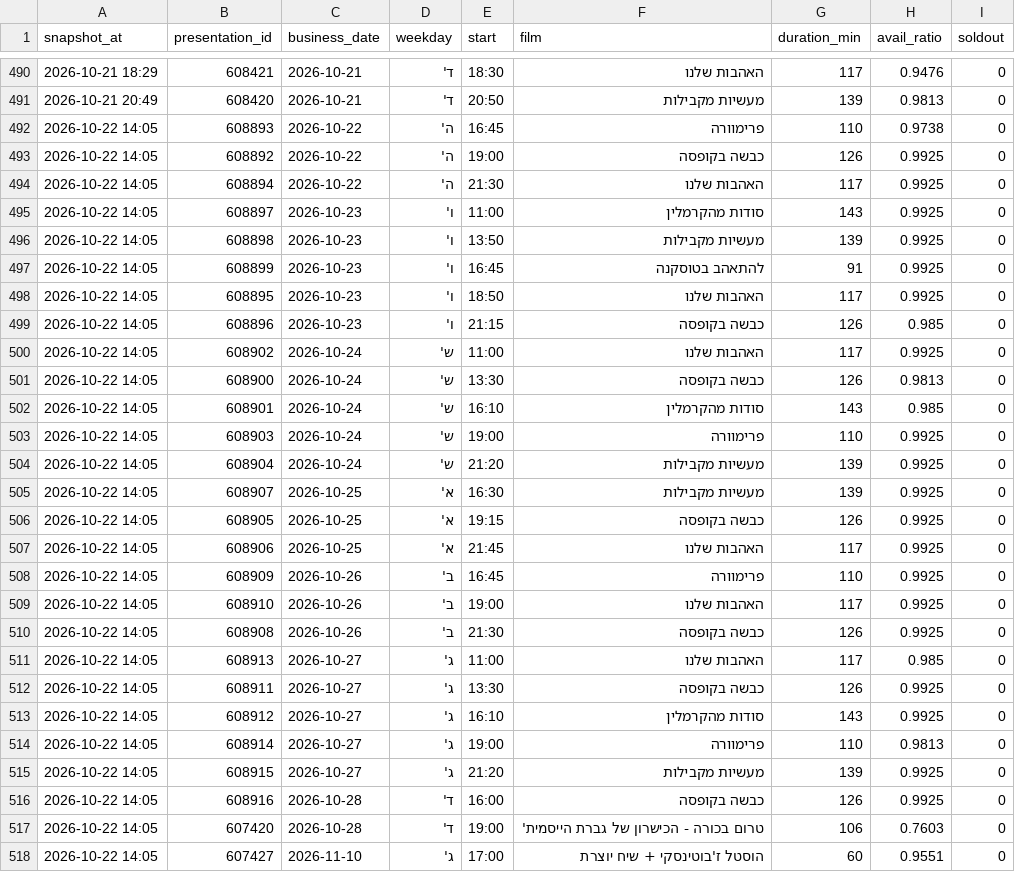
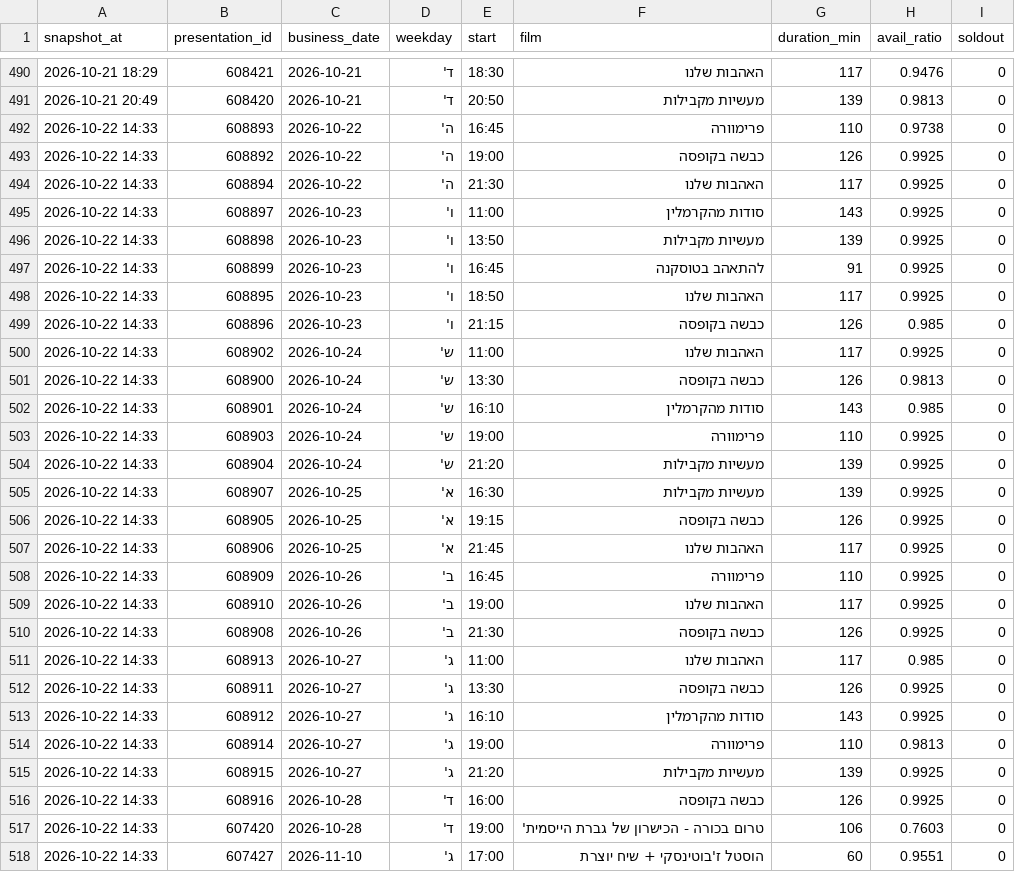
Before and after one commit to guy-go-ld/lev-smadar-tracker, a CSV file: data/snapshots-flat.csv, drawn as a sheet; only a part is shown, gaps mark what is left out.

```diff
--- a/data/snapshots-flat.csv
+++ b/data/snapshots-flat.csv
@@ -491,28 +491,28 @@ snapshot_at,presentation_id,business_date,weekday,start,film,duration_min,avail_
 2026-10-21 20:49,608420,2026-10-21,ד',20:50,מעשיות מקבילות,139,0.9813,0
-2026-10-22 14:05,608893,2026-10-22,ה',16:45,פרימוורה,110,0.9738,0
-2026-10-22 14:05,608892,2026-10-22,ה',19:00,כבשה בקופסה,126,0.9925,0
-2026-10-22 14:05,608894,2026-10-22,ה',21:30,האהבות שלנו,117,0.9925,0
-2026-10-22 14:05,608897,2026-10-23,ו',11:00,סודות מהקרמלין,143,0.9925,0
-2026-10-22 14:05,608898,2026-10-23,ו',13:50,מעשיות מקבילות,139,0.9925,0
-2026-10-22 14:05,608899,2026-10-23,ו',16:45,להתאהב בטוסקנה,91,0.9925,0
-2026-10-22 14:05,608895,2026-10-23,ו',18:50,האהבות שלנו,117,0.9925,0
-2026-10-22 14:05,608896,2026-10-23,ו',21:15,כבשה בקופסה,126,0.985,0
-2026-10-22 14:05,608902,2026-10-24,ש',11:00,האהבות שלנו,117,0.9925,0
-2026-10-22 14:05,608900,2026-10-24,ש',13:30,כבשה בקופסה,126,0.9813,0
-2026-10-22 14:05,608901,2026-10-24,ש',16:10,סודות מהקרמלין,143,0.985,0
-2026-10-22 14:05,608903,2026-10-24,ש',19:00,פרימוורה,110,0.9925,0
-2026-10-22 14:05,608904,2026-10-24,ש',21:20,מעשיות מקבילות,139,0.9925,0
-2026-10-22 14:05,608907,2026-10-25,א',16:30,מעשיות מקבילות,139,0.9925,0
-2026-10-22 14:05,608905,2026-10-25,א',19:15,כבשה בקופסה,126,0.9925,0
-2026-10-22 14:05,608906,2026-10-25,א',21:45,האהבות שלנו,117,0.9925,0
-2026-10-22 14:05,608909,2026-10-26,ב',16:45,פרימוורה,110,0.9925,0
-2026-10-22 14:05,608910,2026-10-26,ב',19:00,האהבות שלנו,117,0.9925,0
-2026-10-22 14:05,608908,2026-10-26,ב',21:30,כבשה בקופסה,126,0.9925,0
-2026-10-22 14:05,608913,2026-10-27,ג',11:00,האהבות שלנו,117,0.985,0
-2026-10-22 14:05,608911,2026-10-27,ג',13:30,כבשה בקופסה,126,0.9925,0
-2026-10-22 14:05,608912,2026-10-27,ג',16:10,סודות מהקרמלין,143,0.9925,0
-2026-10-22 14:05,608914,2026-10-27,ג',19:00,פרימוורה,110,0.9813,0
-2026-10-22 14:05,608915,2026-10-27,ג',21:20,מעשיות מקבילות,139,0.9925,0
-2026-10-22 14:05,608916,2026-10-28,ד',16:00,כבשה בקופסה,126,0.9925,0
-2026-10-22 14:05,607420,2026-10-28,ד',19:00,טרום בכורה - הכישרון של גברת הייסמית',106,0.7603,0
-2026-10-22 14:05,607427,2026-11-10,ג',17:00,הוסטל ז'בוטינסקי + שיח יוצרת,60,0.9551,0
+2026-10-22 14:33,608893,2026-10-22,ה',16:45,פרימוורה,110,0.9738,0
+2026-10-22 14:33,608892,2026-10-22,ה',19:00,כבשה בקופסה,126,0.9925,0
+2026-10-22 14:33,608894,2026-10-22,ה',21:30,האהבות שלנו,117,0.9925,0
+2026-10-22 14:33,608897,2026-10-23,ו',11:00,סודות מהקרמלין,143,0.9925,0
+2026-10-22 14:33,608898,2026-10-23,ו',13:50,מעשיות מקבילות,139,0.9925,0
+2026-10-22 14:33,608899,2026-10-23,ו',16:45,להתאהב בטוסקנה,91,0.9925,0
+2026-10-22 14:33,608895,2026-10-23,ו',18:50,האהבות שלנו,117,0.9925,0
+2026-10-22 14:33,608896,2026-10-23,ו',21:15,כבשה בקופסה,126,0.985,0
+2026-10-22 14:33,608902,2026-10-24,ש',11:00,האהבות שלנו,117,0.9925,0
+2026-10-22 14:33,608900,2026-10-24,ש',13:30,כבשה בקופסה,126,0.9813,0
+2026-10-22 14:33,608901,2026-10-24,ש',16:10,סודות מהקרמלין,143,0.985,0
+2026-10-22 14:33,608903,2026-10-24,ש',19:00,פרימוורה,110,0.9925,0
+2026-10-22 14:33,608904,2026-10-24,ש',21:20,מעשיות מקבילות,139,0.9925,0
+2026-10-22 14:33,608907,2026-10-25,א',16:30,מעשיות מקבילות,139,0.9925,0
+2026-10-22 14:33,608905,2026-10-25,א',19:15,כבשה בקופסה,126,0.9925,0
+2026-10-22 14:33,608906,2026-10-25,א',21:45,האהבות שלנו,117,0.9925,0
+2026-10-22 14:33,608909,2026-10-26,ב',16:45,פרימוורה,110,0.9925,0
+2026-10-22 14:33,608910,2026-10-26,ב',19:00,האהבות שלנו,117,0.9925,0
+2026-10-22 14:33,608908,2026-10-26,ב',21:30,כבשה בקופסה,126,0.9925,0
+2026-10-22 14:33,608913,2026-10-27,ג',11:00,האהבות שלנו,117,0.985,0
+2026-10-22 14:33,608911,2026-10-27,ג',13:30,כבשה בקופסה,126,0.9925,0
+2026-10-22 14:33,608912,2026-10-27,ג',16:10,סודות מהקרמלין,143,0.9925,0
+2026-10-22 14:33,608914,2026-10-27,ג',19:00,פרימוורה,110,0.9813,0
+2026-10-22 14:33,608915,2026-10-27,ג',21:20,מעשיות מקבילות,139,0.9925,0
+2026-10-22 14:33,608916,2026-10-28,ד',16:00,כבשה בקופסה,126,0.9925,0
+2026-10-22 14:33,607420,2026-10-28,ד',19:00,טרום בכורה - הכישרון של גברת הייסמית',106,0.7603,0
+2026-10-22 14:33,607427,2026-11-10,ג',17:00,הוסטל ז'בוטינסקי + שיח יוצרת,60,0.9551,0
```
Also changed, not shown: data/presentations.csv, data/runs/2026-10.csv, 3 other files.
